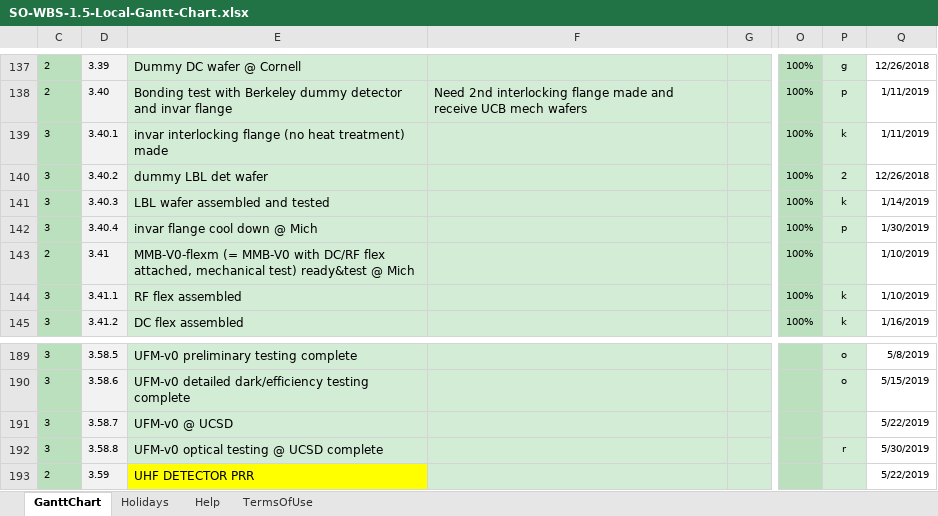
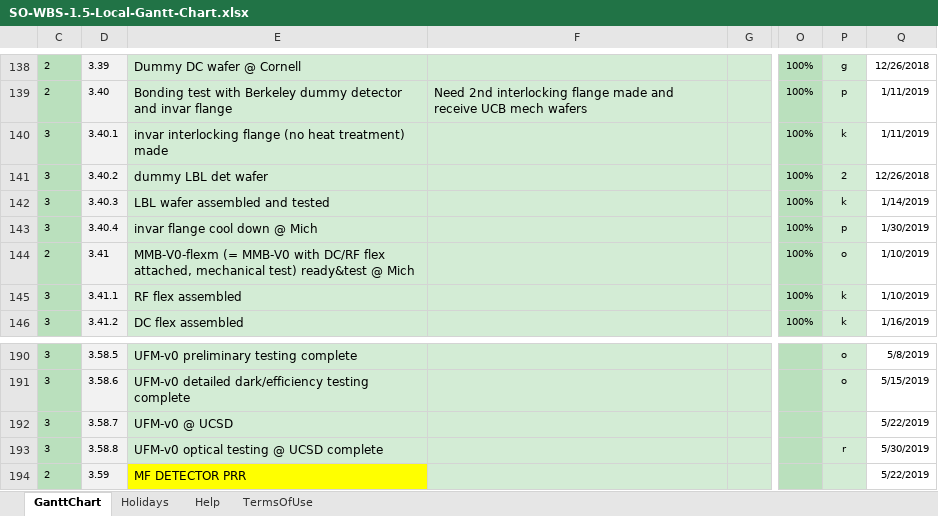
Before and after one commit to shuaypwuho/so_ganttchart, an Excel workbook: SO-WBS-1.5-Local-Gantt-Chart.xlsx, sheet GanttChart, drawn as a sheet; only a part is shown, gaps mark what is left out; values as stored, in another font and other column widths than the file's, no borders; charts and pictures and conditional formats not drawn; addresses are those after the commit; the diff covers the shown part only; the diff names each change by its address in the sheet, - before the commit and + after, or states it on an @@ line.

```diff
--- a/SO-WBS-1.5-Local-Gantt-Chart.xlsx (sheet GanttChart)
+++ b/SO-WBS-1.5-Local-Gantt-Chart.xlsx (sheet GanttChart)
-P144: (empty)
+P144: o
-E194: UHF DETECTOR PRR
+E194: MF DETECTOR PRR
```
Also changed, not shown: 1 added row and 31 edited cells elsewhere in this sheet, formulas that keep their value.
